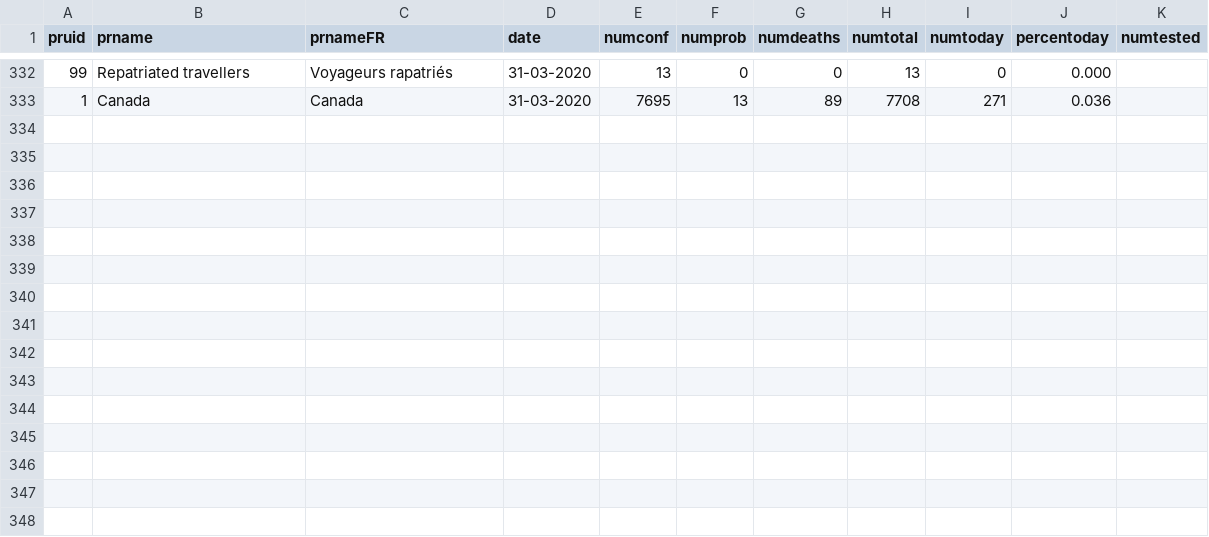
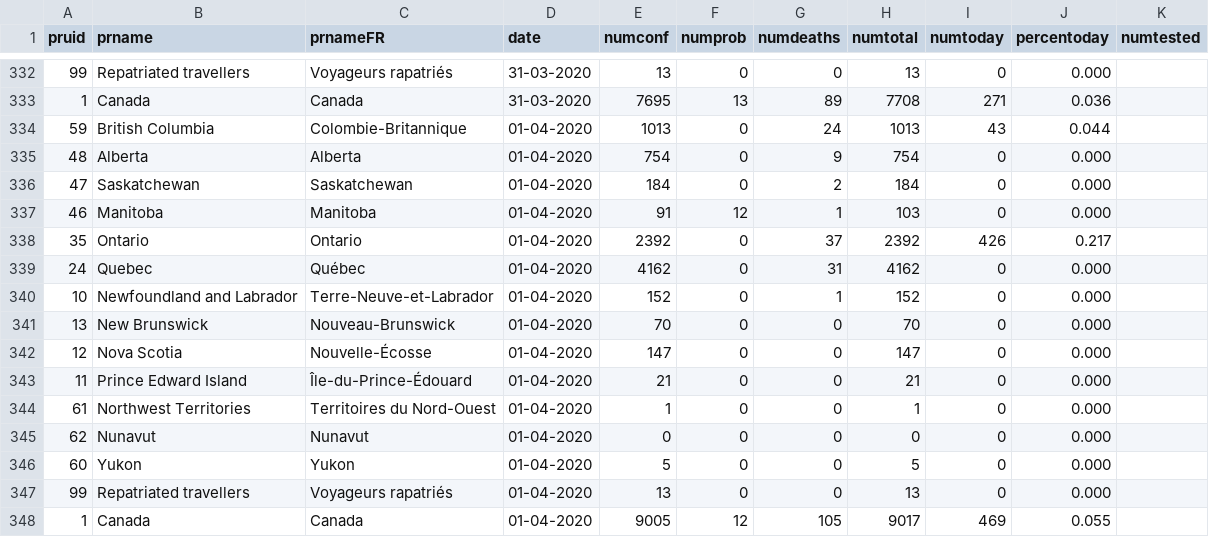
Before and after one commit to AliMedicalOpenSource/CovidDataSets, a CSV file: canada/covid19.csv, drawn as a sheet; only a part is shown, gaps mark what is left out.

Commit message:
Update covid19.csv

```diff
--- a/canada/covid19.csv
+++ b/canada/covid19.csv
@@ -333 +333,16 @@ pruid,prname,prnameFR,date,numconf,numprob,numdeaths,numtotal,numtoday,percentod
 1,Canada,Canada,31-03-2020,7695,13,89,7708,271,0.036,
+59,British Columbia,Colombie-Britannique,01-04-2020,1013,0,24,1013,43,0.044,
+48,Alberta,Alberta,01-04-2020,754,0,9,754,0,0.000,
+47,Saskatchewan,Saskatchewan,01-04-2020,184,0,2,184,0,0.000,
+46,Manitoba,Manitoba,01-04-2020,91,12,1,103,0,0.000,
+35,Ontario,Ontario,01-04-2020,2392,0,37,2392,426,0.217,
+24,Quebec,Québec,01-04-2020,4162,0,31,4162,0,0.000,
+10,Newfoundland and Labrador,Terre-Neuve-et-Labrador,01-04-2020,152,0,1,152,0,0.000,
+13,New Brunswick,Nouveau-Brunswick,01-04-2020,70,0,0,70,0,0.000,
+12,Nova Scotia,Nouvelle-Écosse,01-04-2020,147,0,0,147,0,0.000,
+11,Prince Edward Island,Île-du-Prince-Édouard,01-04-2020,21,0,0,21,0,0.000,
+61,Northwest Territories,Territoires du Nord-Ouest,01-04-2020,1,0,0,1,0,0.000,
+62,Nunavut,Nunavut,01-04-2020,0,0,0,0,0,0.000,
+60,Yukon,Yukon,01-04-2020,5,0,0,5,0,0.000,
+99,Repatriated travellers,Voyageurs rapatriés,01-04-2020,13,0,0,13,0,0.000,
+1,Canada,Canada,01-04-2020,9005,12,105,9017,469,0.055,
```
